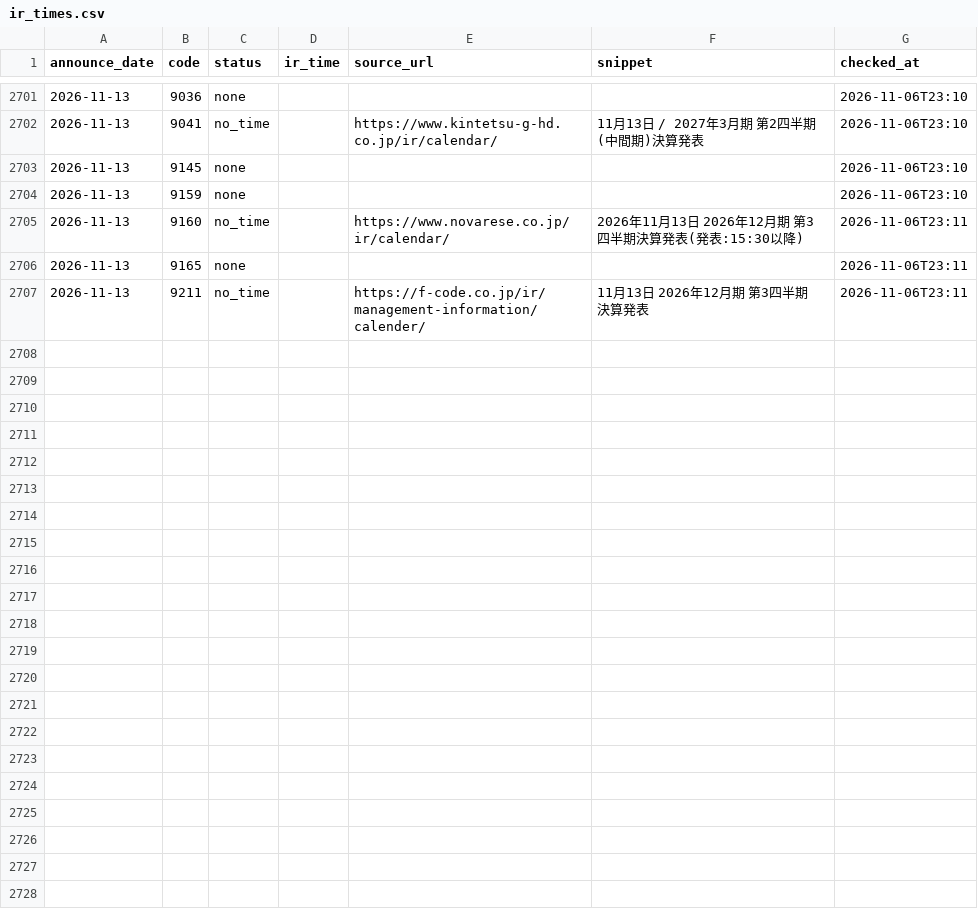
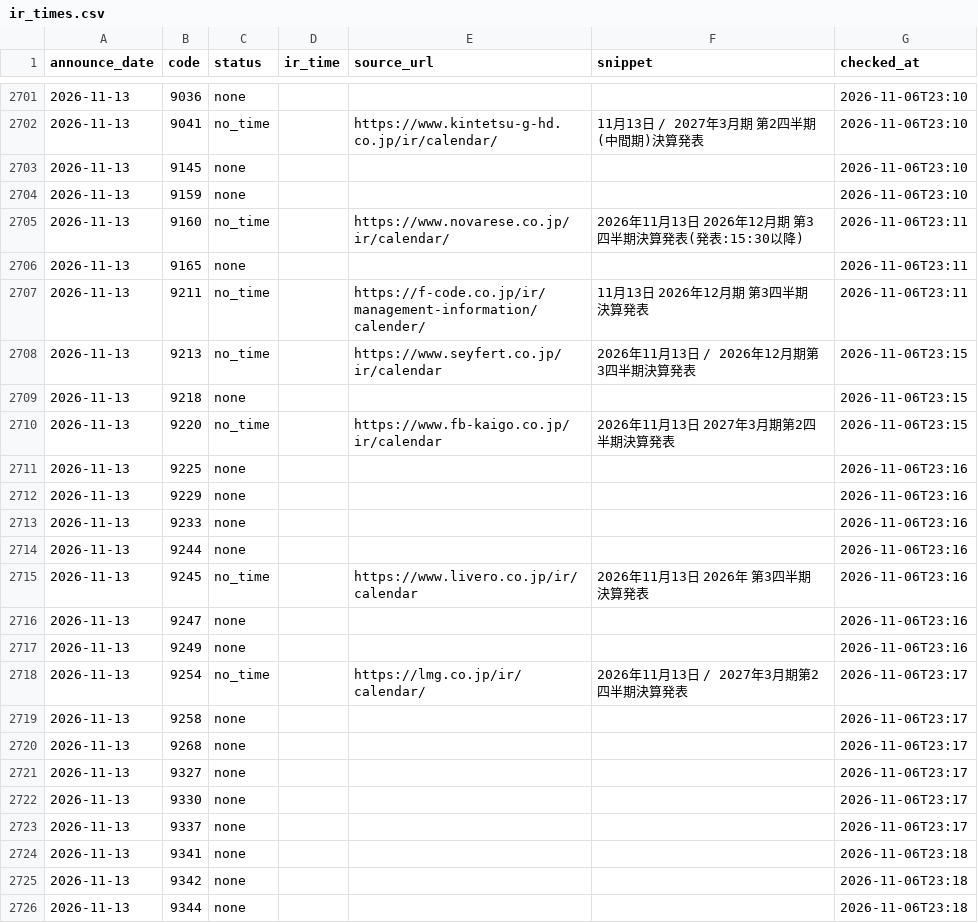
Before and after one commit to vix96343-source/kessan-hantei, a CSV file: data/ir_times.csv, drawn as a sheet; only a part is shown, gaps mark what is left out; the diff covers the shown part only; the diff names each change by its address in the sheet, - before the commit and + after, or states it on an @@ line.

Commit message:
data: 前の四半期のセグメント・受注・会社予想・発表時刻(IRBANK・各社IR)を補完(手元)

```diff
--- a/data/ir_times.csv
+++ b/data/ir_times.csv
+row 2708: 2026-11-13 | 9213 | no_time |  | https://www.seyfert.co.jp/ir/calendar | 2026年11月13日 / 2026年12月期第3四半期決算発表 | 2026-11-06T23:15
+row 2709: 2026-11-13 | 9218 | none |  |  |  | 2026-11-06T23:15
+row 2710: 2026-11-13 | 9220 | no_time |  | https://www.fb-kaigo.co.jp/ir/calendar | 2026年11月13日 2027年3月期第2四半期決算発表 | 2026-11-06T23:15
+row 2711: 2026-11-13 | 9225 | none |  |  |  | 2026-11-06T23:16
+row 2712: 2026-11-13 | 9229 | none |  |  |  | 2026-11-06T23:16
+row 2713: 2026-11-13 | 9233 | none |  |  |  | 2026-11-06T23:16
+row 2714: 2026-11-13 | 9244 | none |  |  |  | 2026-11-06T23:16
+row 2715: 2026-11-13 | 9245 | no_time |  | https://www.livero.co.jp/ir/calendar | 2026年11月13日 2026年 第3四半期決算発表 | 2026-11-06T23:16
+row 2716: 2026-11-13 | 9247 | none |  |  |  | 2026-11-06T23:16
+row 2717: 2026-11-13 | 9249 | none |  |  |  | 2026-11-06T23:16
+row 2718: 2026-11-13 | 9254 | no_time |  | https://lmg.co.jp/ir/calendar/ | 2026年11月13日 / 2027年3月期第2四半期決算発表 | 2026-11-06T23:17
+row 2719: 2026-11-13 | 9258 | none |  |  |  | 2026-11-06T23:17
+row 2720: 2026-11-13 | 9268 | none |  |  |  | 2026-11-06T23:17
+row 2721: 2026-11-13 | 9327 | none |  |  |  | 2026-11-06T23:17
+row 2722: 2026-11-13 | 9330 | none |  |  |  | 2026-11-06T23:17
+row 2723: 2026-11-13 | 9337 | none |  |  |  | 2026-11-06T23:17
+row 2724: 2026-11-13 | 9341 | none |  |  |  | 2026-11-06T23:18
+row 2725: 2026-11-13 | 9342 | none |  |  |  | 2026-11-06T23:18
+row 2726: 2026-11-13 | 9344 | none |  |  |  | 2026-11-06T23:18
```
Also changed, not shown: 23 added rows elsewhere in this file, data/company_urls.csv, 4 other files.
